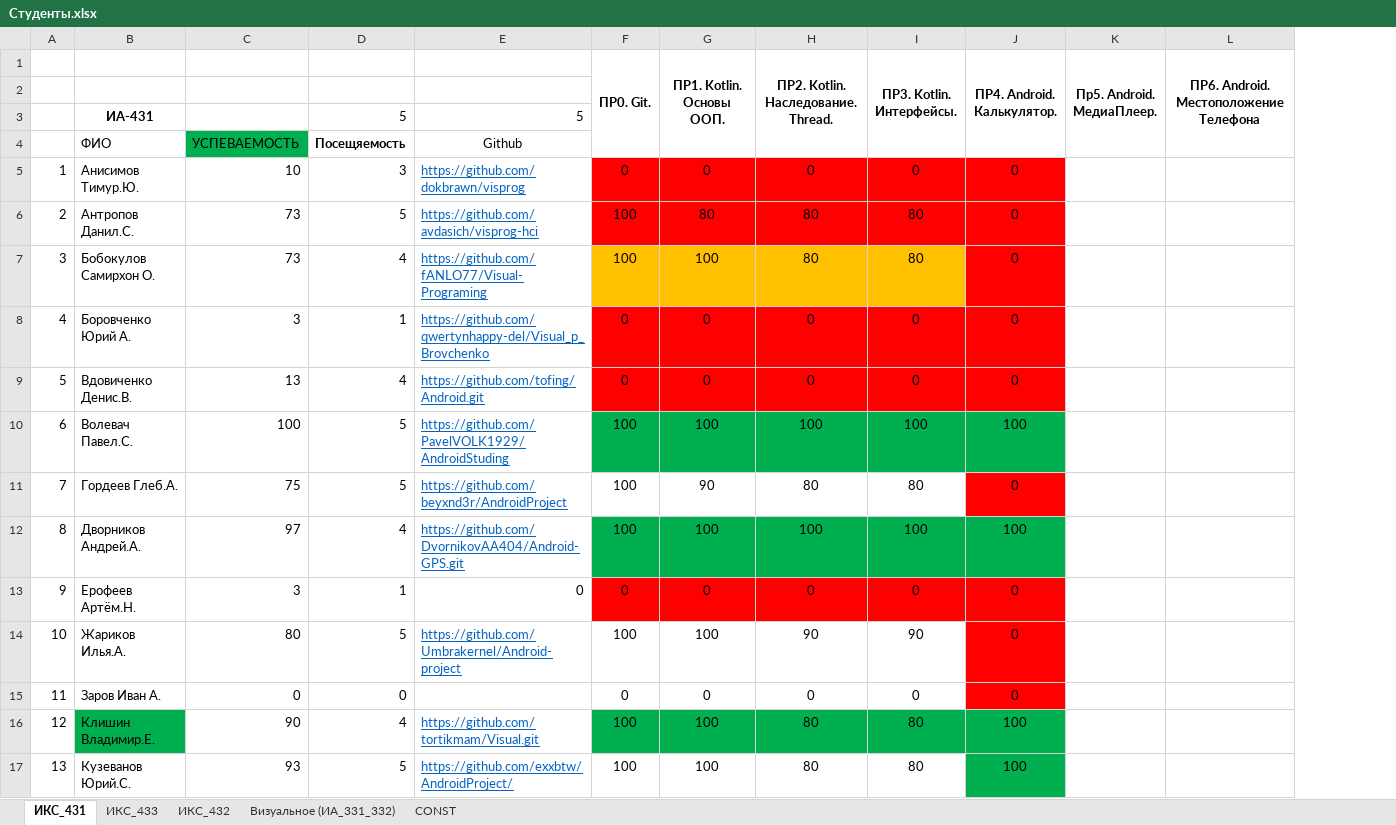
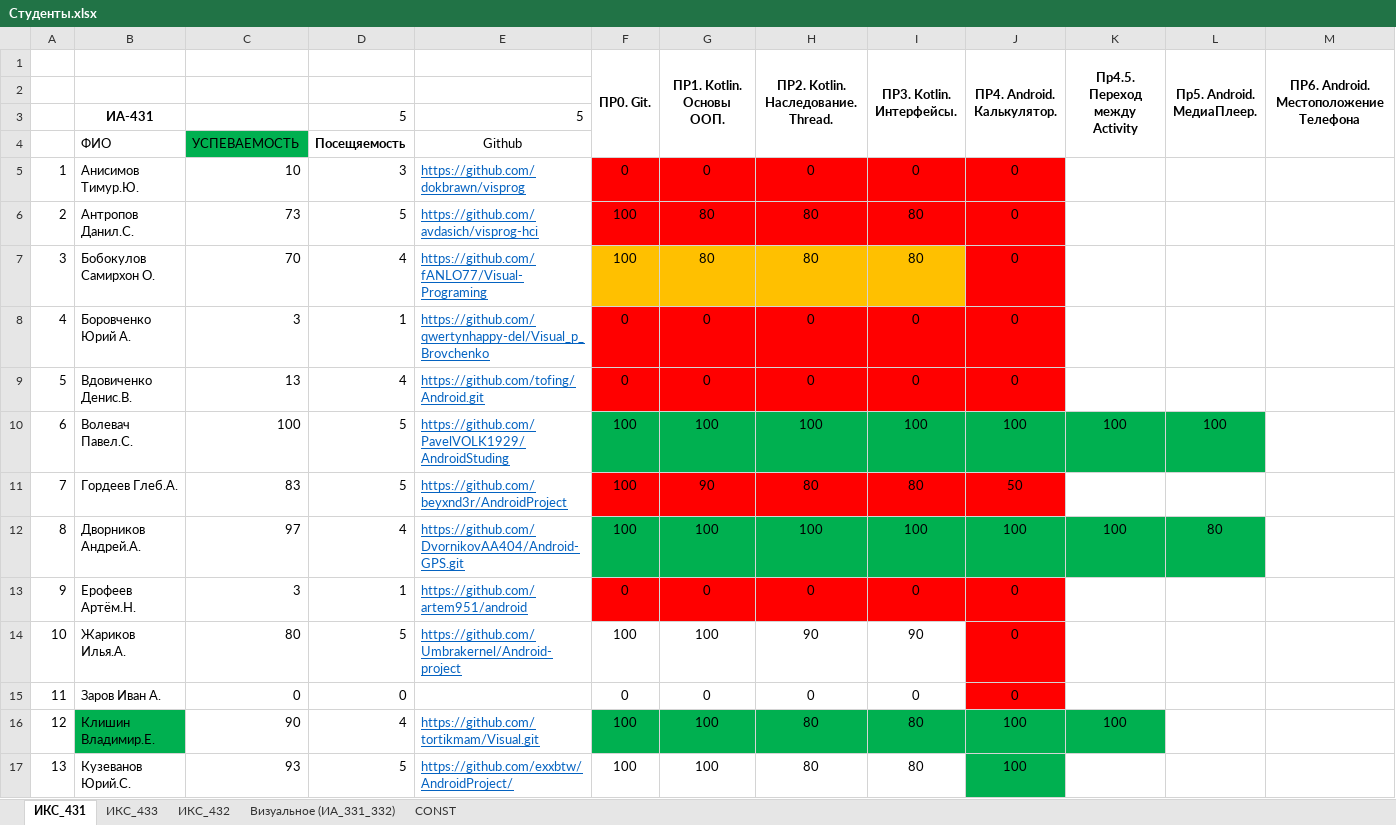
Before and after one commit to TelecomDep/notes, an Excel workbook: students/Студенты.xlsx, sheet ИКС_431, drawn as a sheet; only a part is shown; values as stored, in another font and other column widths than the file's, no borders; addresses are those after the commit; the diff covers the shown part only; the diff names each change by its address in the sheet, - before the commit and + after, or states it on an @@ line.

```diff
--- a/students/Студенты.xlsx (sheet ИКС_431)
+++ b/students/Студенты.xlsx (sheet ИКС_431)
+column K (Пр4.5. Переход между Activity), rows 10-16: 100 |  | 100 |  |  |  | 100
-C7: 73
+C7: 70
-G7 (ПР1. Kotlin. Основы ООП.): 100
+G7 (ПР1. Kotlin. Основы ООП.): 80
-L10 (Пр5. Android. МедиаПлеер.): (empty)
+L10 (Пр5. Android. МедиаПлеер.): 100
-L10 fill: none
+L10 fill: #00B050
-C11: 75
+C11: 83
-F11:I11 fill: none
+F11:I11 fill: #FF0000
-J11 (ПР4. Android. Калькулятор.): 0
+J11 (ПР4. Android. Калькулятор.): 50
-L12 (Пр5. Android. МедиаПлеер.): (empty)
+L12 (Пр5. Android. МедиаПлеер.): 80
-L12 fill: none
+L12 fill: #00B050
-E13: 0
+E13: https://github.com/artem951/android
@@ E13 underline: off → on, text colour: black → #0563C1 @@
```
Also changed, not shown: 21 added rows, 5 removed rows, 7 edited cells and cell formats elsewhere in this sheet, sheet ИКС_432, 3 other files.
